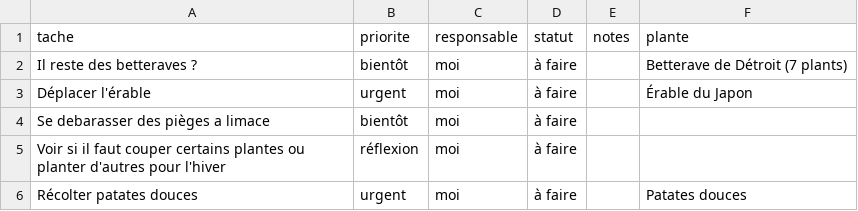
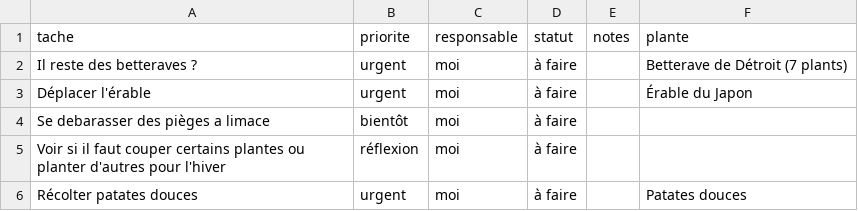
Before and after one commit to leblanctiphaine-px/Jardin, a CSV file: taches.csv, drawn as a sheet; only a part is shown.

Commit message:
Tâches : modifier « Il reste des betteraves ? »

```diff
--- a/taches.csv
+++ b/taches.csv
@@ -1,3 +1,3 @@
 tache,priorite,responsable,statut,notes,plante
-Il reste des betteraves ?,bientôt,moi,à faire,,Betterave de Détroit (7 plants)
+Il reste des betteraves ?,urgent,moi,à faire,,Betterave de Détroit (7 plants)
 Déplacer l'érable,urgent,moi,à faire,,Érable du Japon
```
